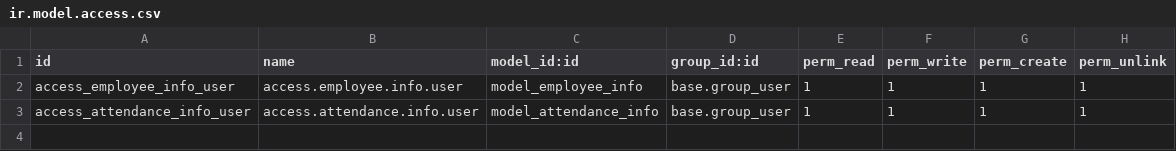
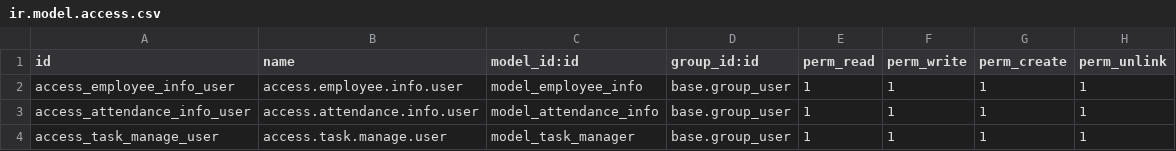
Before and after one commit to Dev-aktiv/Office_management, a CSV file: custom_addons/office_management/security/ir.model.access.csv, drawn as a sheet; the diff names each change by its address in the sheet, - before the commit and + after, or states it on an @@ line.

```diff
--- a/custom_addons/office_management/security/ir.model.access.csv
+++ b/custom_addons/office_management/security/ir.model.access.csv
+row 4: access_task_manage_user | access.task.manage.user | model_task_manager | base.group_user | 1 | 1 | 1 | 1
```
Also changed, not shown: 21 other files.
